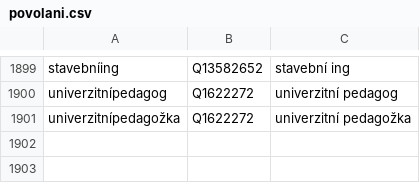
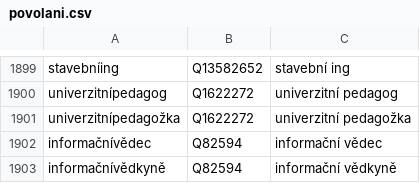
Before and after one commit to wmcz/WMCZ-scripts, a CSV file: povolani.csv, drawn as a sheet; only a part is shown, gaps mark what is left out.

Commit message:
Update povolani.csv

```diff
--- a/povolani.csv
+++ b/povolani.csv
@@ -1901 +1901,3 @@ univerzitnípedagog;Q1622272;univerzitní pedagog
 univerzitnípedagožka;Q1622272;univerzitní pedagožka
+informačnívědec;Q82594;informační vědec
+informačnívědkyně;Q82594;informační vědkyně
```
